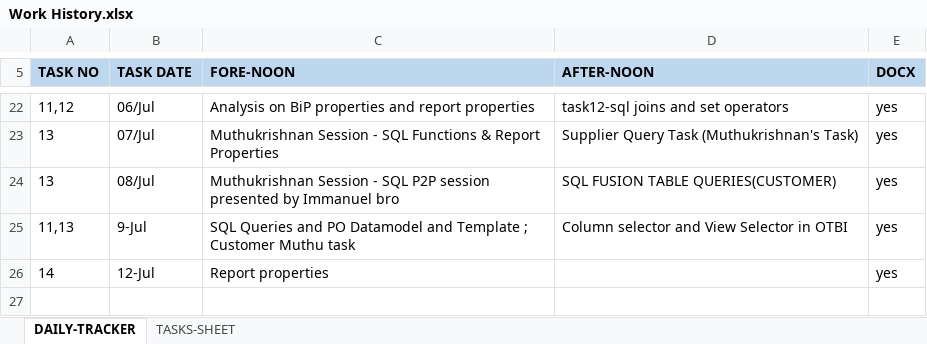
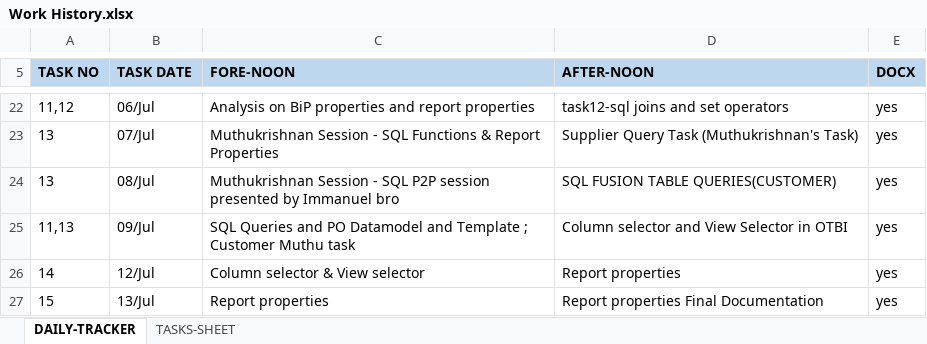
Before and after one commit to kavinkavin16/Fusion, an Excel workbook: Work History.xlsx, sheet DAILY-TRACKER, drawn as a sheet; only a part is shown, gaps mark what is left out; values as stored, in another font and other column widths than the file's, no borders; the diff names each change by its address in the sheet, - before the commit and + after, or states it on an @@ line.

Commit message:
added task 14 and task 15 folders

```diff
--- a/Work History.xlsx (sheet DAILY-TRACKER)
+++ b/Work History.xlsx (sheet DAILY-TRACKER)
-B25 (TASK DATE): 9-Jul
+B25 (TASK DATE): 09/Jul
-B26 (TASK DATE): 12-Jul
+B26 (TASK DATE): 12/Jul
-C26 (FORE-NOON): Report properties
+C26 (FORE-NOON): Column selector & View selector
-D26 (AFTER-NOON): (empty)
+D26 (AFTER-NOON): Report properties
+row 27: 15 | 13/Jul | Report properties | Report properties Final Documentation | yes
```
Also changed, not shown: sheet TASKS-SHEET, charts or pictures, 2 other files.
